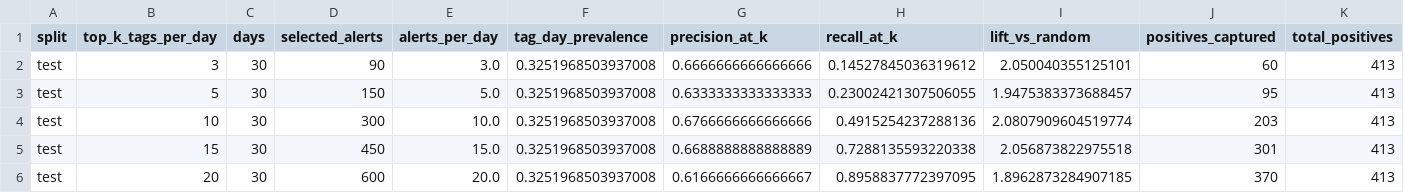
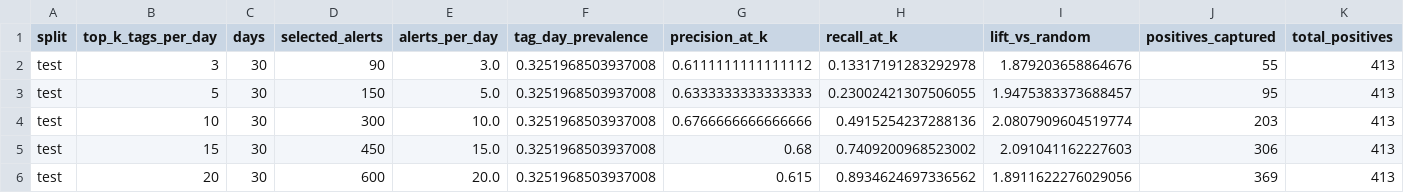
Before and after one commit to LuccaRomagnolli/Projeto-Vale, a CSV file: reports/operational_daily_topk_metrics.csv, drawn as a sheet.

```diff
--- a/reports/operational_daily_topk_metrics.csv
+++ b/reports/operational_daily_topk_metrics.csv
@@ -1,6 +1,6 @@
 split,top_k_tags_per_day,days,selected_alerts,alerts_per_day,tag_day_prevalence,precision_at_k,recall_at_k,lift_vs_random,positives_captured,total_positives
-test,3,30,90,3.0,0.3251968503937008,0.6666666666666666,0.14527845036319612,2.050040355125101,60,413
+test,3,30,90,3.0,0.3251968503937008,0.6111111111111112,0.13317191283292978,1.879203658864676,55,413
 test,5,30,150,5.0,0.3251968503937008,0.6333333333333333,0.23002421307506055,1.9475383373688457,95,413
 test,10,30,300,10.0,0.3251968503937008,0.6766666666666666,0.4915254237288136,2.0807909604519774,203,413
-test,15,30,450,15.0,0.3251968503937008,0.6688888888888889,0.7288135593220338,2.056873822975518,301,413
-test,20,30,600,20.0,0.3251968503937008,0.6166666666666667,0.8958837772397095,1.8962873284907185,370,413
+test,15,30,450,15.0,0.3251968503937008,0.68,0.7409200968523002,2.091041162227603,306,413
+test,20,30,600,20.0,0.3251968503937008,0.615,0.8934624697336562,1.8911622276029056,369,413
```
Also changed, not shown: reports/hist_gbdt_backtest_report.csv, reports/hist_gbdt_threshold_curve.csv, 33 other files.
